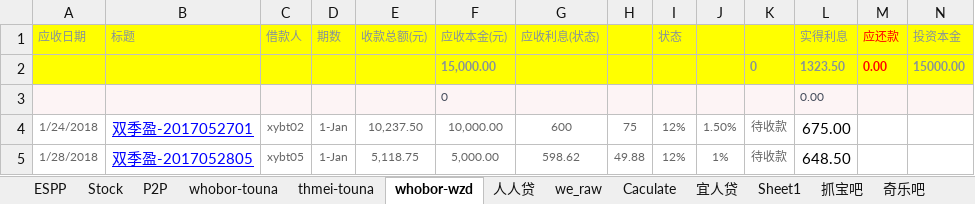
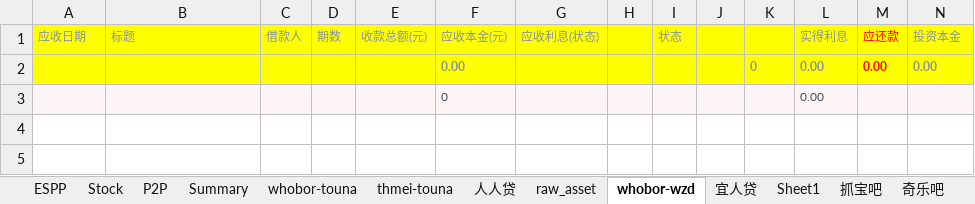
Before and after one commit to berniehu/Investment, an Excel workbook: HighRiskInvestment.xlsx, sheet whobor-wzd, drawn as a sheet; only a part is shown; values as stored, in another font and other column widths than the file's, no borders; removed rows and columns are numbered as before the commit, all else as after; rows hold the shown columns only; the diff names each change by its address in the sheet, - before the commit and + after, or states it on an @@ line.

```diff
--- a/HighRiskInvestment.xlsx (sheet whobor-wzd)
+++ b/HighRiskInvestment.xlsx (sheet whobor-wzd)
-sheet tab: we_raw
-sheet tab: Caculate
+sheet tab: Summary
+sheet tab: raw_asset
@@ sheet tab order changed: ESPP | Stock | P2P | Summary | whobor-touna | thmei-touna | 人人贷 | raw_asset | whobor-wzd | 宜人贷 | Sheet1 | 抓宝吧 | 奇乐吧 @@
-row 2:  |  |  |  |  | 15,000.00 |  |  |  |  | 0 | 1323.50 | 0.00 | 15000.00
+row 2:  |  |  |  |  | 0.00 |  |  |  |  | 0 | 0.00 | 0.00 | 0.00
-row 4: 1/24/2018 | 双季盈-2017052701 | xybt02 | 1-Jan | 10,237.50 | 10,000.00 | 600 | 75 | 12% | 1.50% | 待收款 | 675.00
-row 5: 1/28/2018 | 双季盈-2017052805 | xybt05 | 1-Jan | 5,118.75 | 5,000.00 | 598.62 | 49.88 | 12% | 1% | 待收款 | 648.50
```
Also changed, not shown: sheet thmei-touna, sheet whobor-touna, sheet P2P, sheet 人人贷, formulas that keep their value, hidden cells, charts or pictures, 1 other file.
